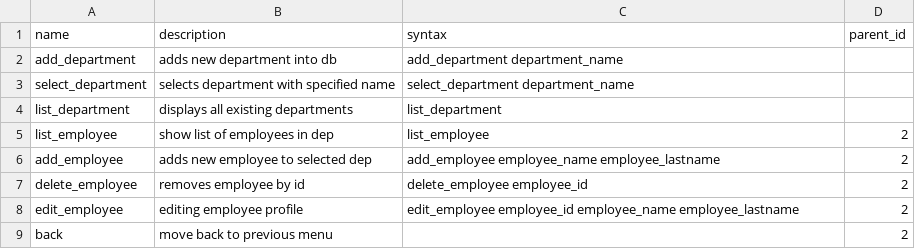
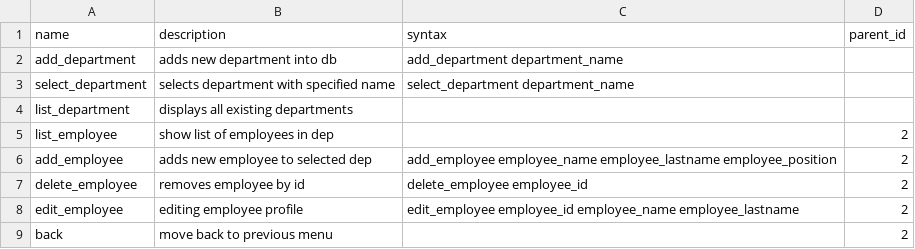
Before and after one commit to muteKey/consolecompanymanager, a CSV file: kirill_ushkov/ConsoleDBManager/controllers/initial_menu.csv, drawn as a sheet; the diff names each change by its address in the sheet, - before the commit and + after, or states it on an @@ line.

Commit message:
add / remove employee functionality

```diff
--- a/kirill_ushkov/ConsoleDBManager/controllers/initial_menu.csv
+++ b/kirill_ushkov/ConsoleDBManager/controllers/initial_menu.csv
-C4 (syntax): list_department
+C4 (syntax): (empty)
-C5 (syntax): list_employee
+C5 (syntax): (empty)
-C6 (syntax): …employee_name employee_lastname
+C6 (syntax): …employee_name employee_lastname employee_position
```
Also changed, not shown: 8 other files.
